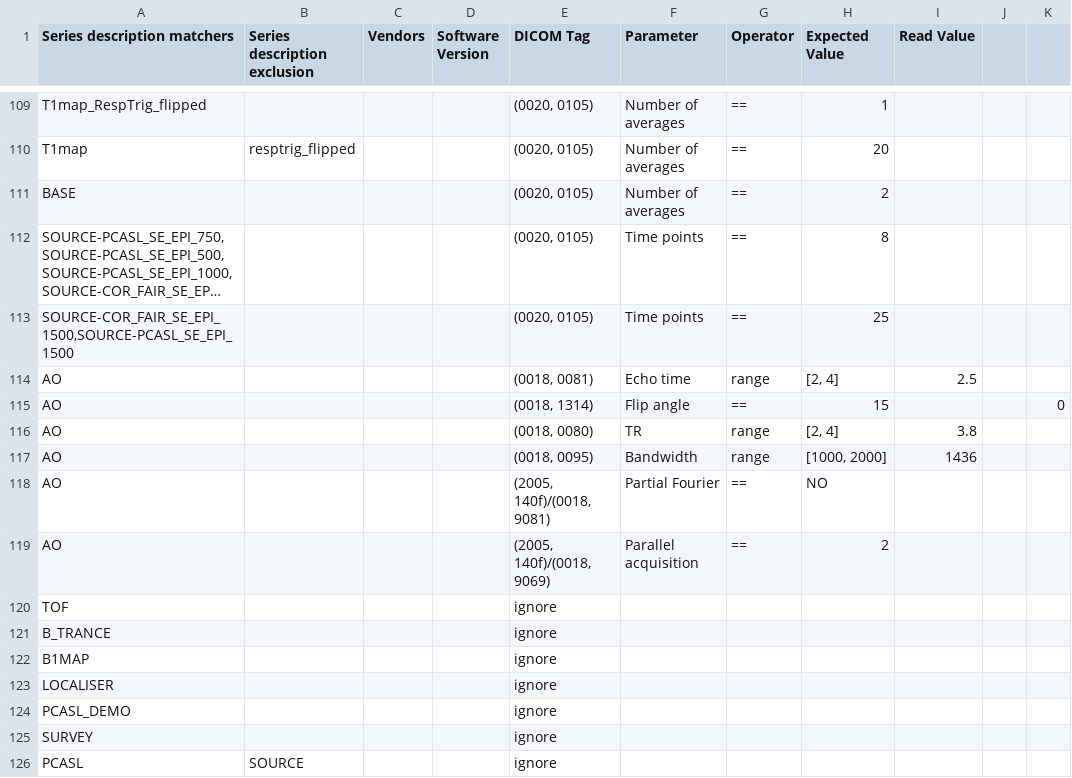
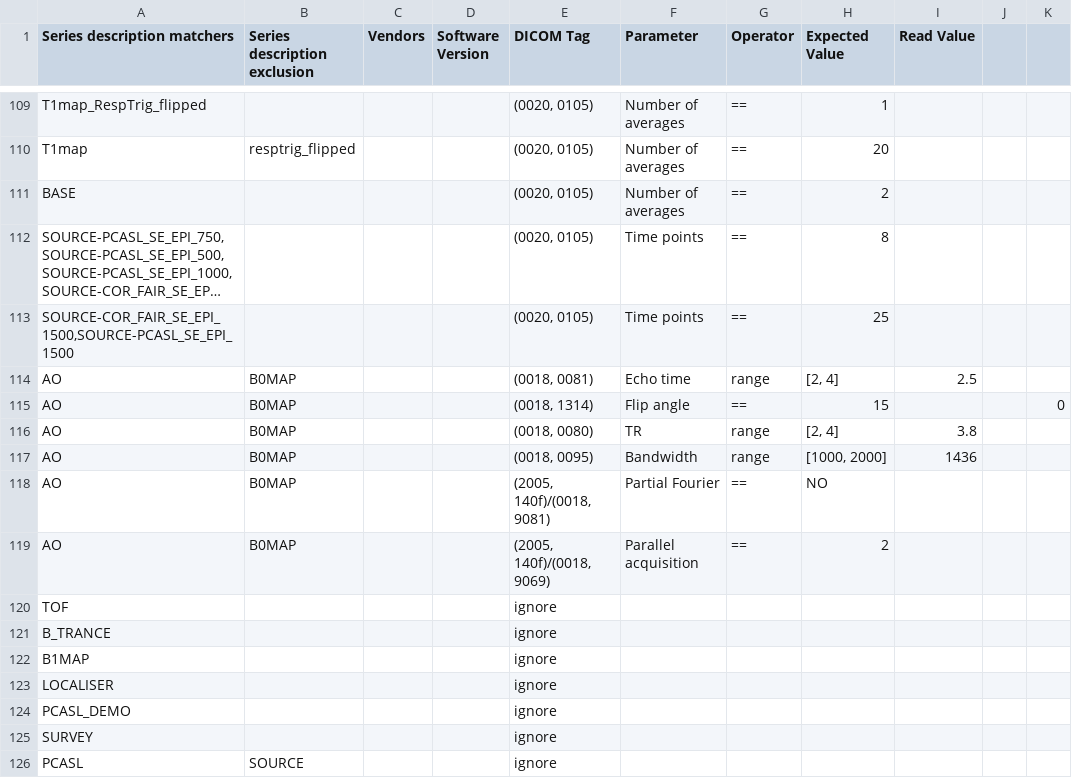
Before and after one commit to SPMIC-UoN/xnat-dicomqc, a TSV file: docker/dicomqc_conf.tsv, drawn as a sheet; only a part is shown, gaps mark what is left out; long unchanged cells end in ….

Commit message:
Add exclusion for AO series

```diff
--- a/docker/dicomqc_conf.tsv
+++ b/docker/dicomqc_conf.tsv
@@ -113,8 +113,8 @@ BASE				"(0020, 0105)"	Number of averages	==	2
 "SOURCE-COR_FAIR_SE_EPI_1500,SOURCE-PCASL_SE_EPI_1500"				"(0020, 0105)"	Time points	==	25			
-AO				"(0018, 0081)"	Echo time	range	"[2, 4]"	2.5		
-AO				"(0018, 1314)"	Flip angle	==	15			0
-AO				"(0018, 0080)"	TR	range	"[2, 4]"	3.8		
-AO				"(0018, 0095)"	Bandwidth 	range	"[1000, 2000]"	1436		
-AO				"(2005, 140f)/(0018, 9081)"	Partial Fourier	==	NO			
-AO				"(2005, 140f)/(0018, 9069)"	Parallel acquisition 	==	2			
+AO	B0MAP			"(0018, 0081)"	Echo time	range	"[2, 4]"	2.5		
+AO	B0MAP			"(0018, 1314)"	Flip angle	==	15			0
+AO	B0MAP			"(0018, 0080)"	TR	range	"[2, 4]"	3.8		
+AO	B0MAP			"(0018, 0095)"	Bandwidth 	range	"[1000, 2000]"	1436		
+AO	B0MAP			"(2005, 140f)/(0018, 9081)"	Partial Fourier	==	NO			
+AO	B0MAP			"(2005, 140f)/(0018, 9069)"	Parallel acquisition 	==	2			
 TOF				ignore						
```
